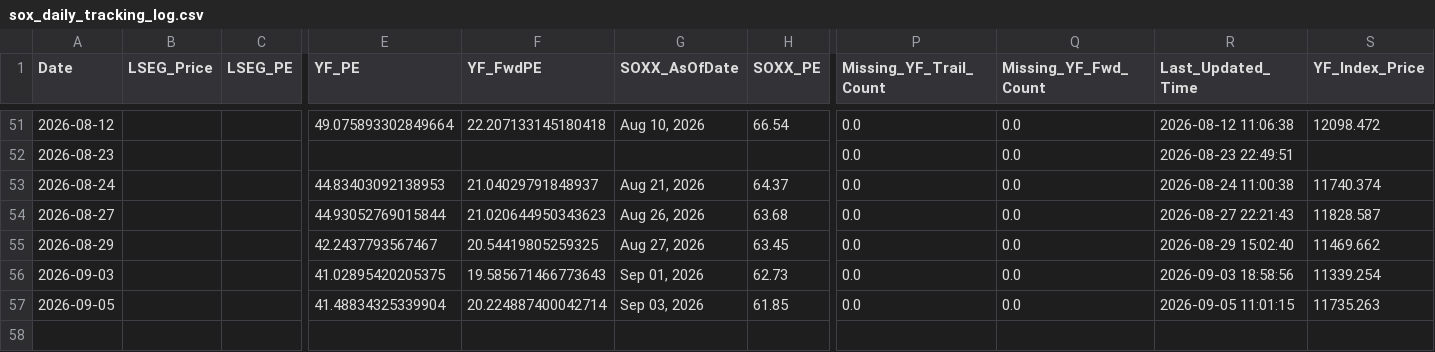
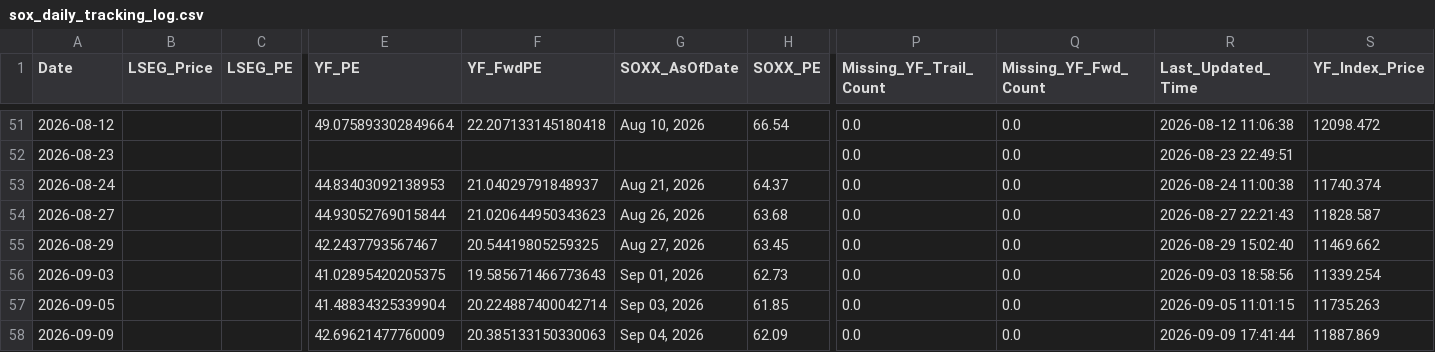
Before and after one commit to Wiimandy/sox-pe-river, a CSV file: sox_daily_tracking_log.csv, drawn as a sheet; only a part is shown, gaps mark what is left out; rows hold the shown columns only; the diff names each change by its address in the sheet, - before the commit and + after, or states it on an @@ line.

Commit message:
Auto-update SOX LSEG/yfinance proxy data

```diff
--- a/sox_daily_tracking_log.csv
+++ b/sox_daily_tracking_log.csv
+row 58: 2026-09-09 |  |  | 42.69621477760009 | 20.385133150330063 | Sep 04, 2026 | 62.09 | 0.0 | 0.0 | 2026-09-09 17:41:44 | 11887.869
```
